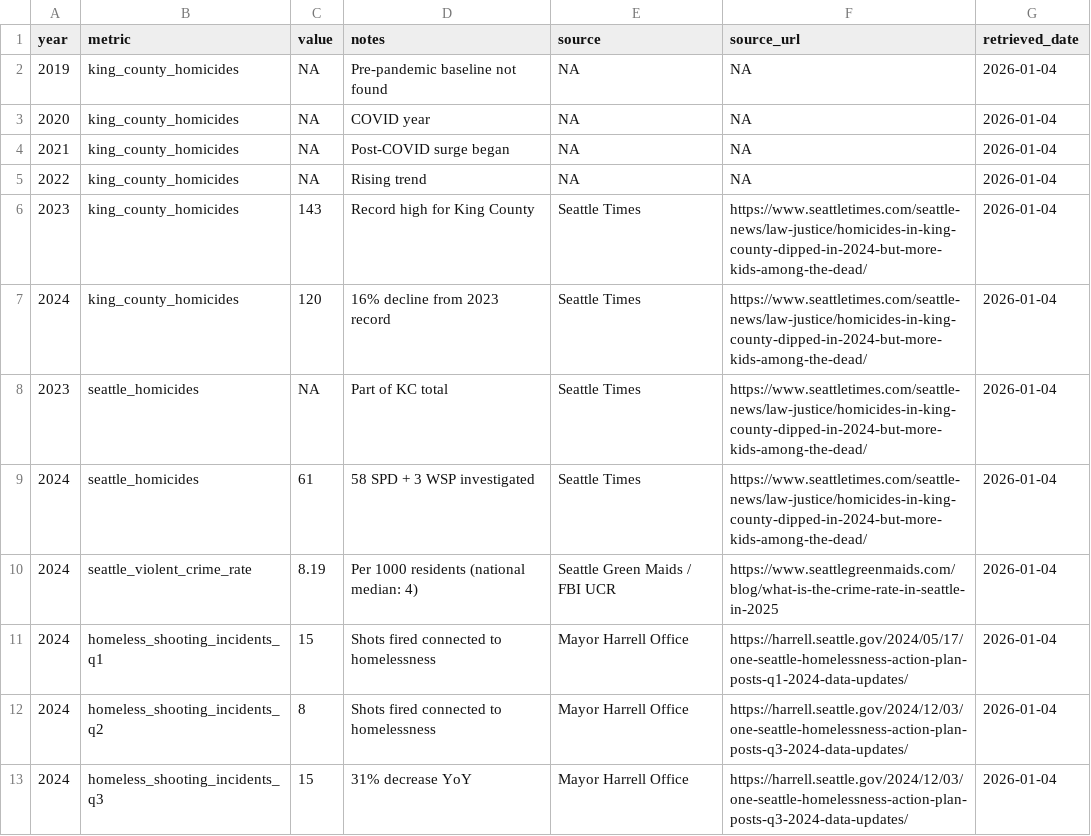
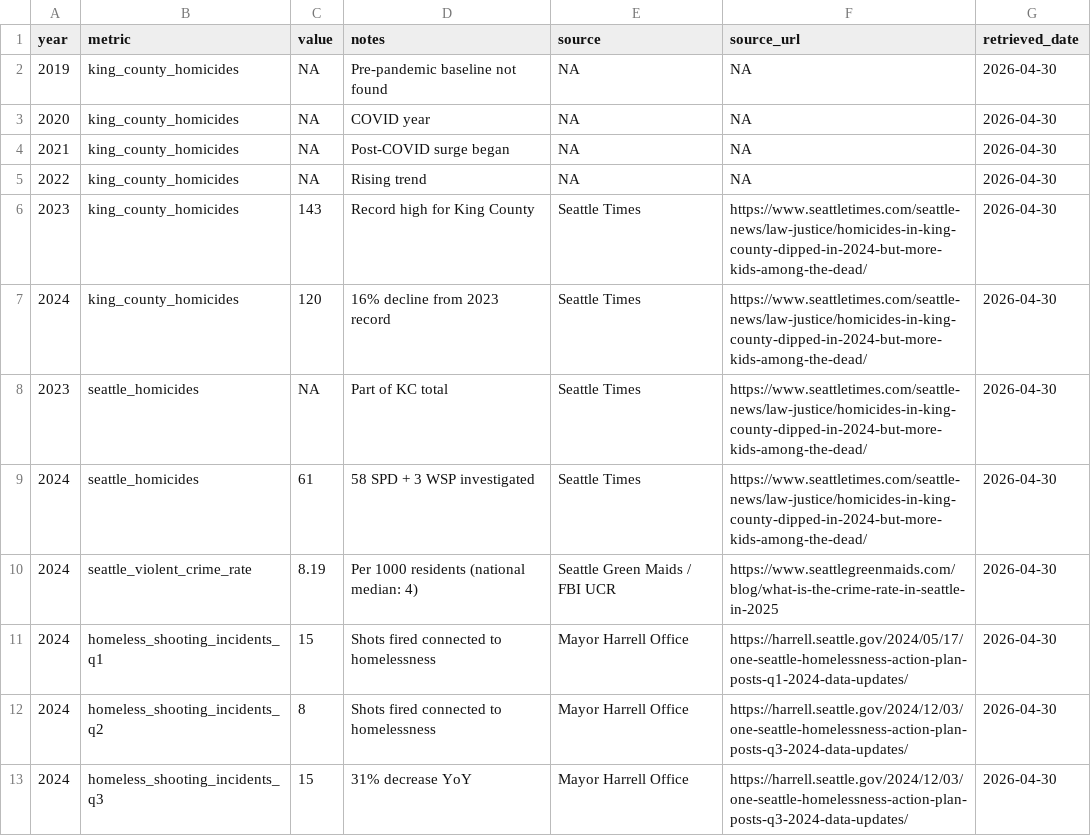
Before and after one commit to Terwox/SeattleMayoralTracking, a CSV file: data/crime_stats.csv, drawn as a sheet; only a part is shown; the diff covers the shown part only.

```diff
--- a/data/crime_stats.csv
+++ b/data/crime_stats.csv
@@ -1,13 +1,13 @@
 year,metric,value,notes,source,source_url,retrieved_date
-2019,king_county_homicides,NA,Pre-pandemic baseline not found,NA,NA,2026-01-04
-2020,king_county_homicides,NA,COVID year,NA,NA,2026-01-04
-2021,king_county_homicides,NA,Post-COVID surge began,NA,NA,2026-01-04
-2022,king_county_homicides,NA,Rising trend,NA,NA,2026-01-04
-2023,king_county_homicides,143,Record high for King County,Seattle Times,https://www.seattletimes.com/seattle-news/law-justice/homicides-in-king-county-dipped-in-2024-but-more-kids-among-the-dead/,2026-01-04
-2024,king_county_homicides,120,16% decline from 2023 record,Seattle Times,https://www.seattletimes.com/seattle-news/law-justice/homicides-in-king-county-dipped-in-2024-but-more-kids-among-the-dead/,2026-01-04
-2023,seattle_homicides,NA,Part of KC total,Seattle Times,https://www.seattletimes.com/seattle-news/law-justice/homicides-in-king-county-dipped-in-2024-but-more-kids-among-the-dead/,2026-01-04
-2024,seattle_homicides,61,58 SPD + 3 WSP investigated,Seattle Times,https://www.seattletimes.com/seattle-news/law-justice/homicides-in-king-county-dipped-in-2024-but-more-kids-among-the-dead/,2026-01-04
-2024,seattle_violent_crime_rate,8.19,Per 1000 residents (national median: 4),Seattle Green Maids / FBI UCR,https://www.seattlegreenmaids.com/blog/what-is-the-crime-rate-in-seattle-in-2025,2026-01-04
-2024,homeless_shooting_incidents_q1,15,Shots fired connected to homelessness,Mayor Harrell Office,https://harrell.seattle.gov/2024/05/17/one-seattle-homelessness-action-plan-posts-q1-2024-data-updates/,2026-01-04
-2024,homeless_shooting_incidents_q2,8,Shots fired connected to homelessness,Mayor Harrell Office,https://harrell.seattle.gov/2024/12/03/one-seattle-homelessness-action-plan-posts-q3-2024-data-updates/,2026-01-04
-2024,homeless_shooting_incidents_q3,15,31% decrease YoY,Mayor Harrell Office,https://harrell.seattle.gov/2024/12/03/one-seattle-homelessness-action-plan-posts-q3-2024-data-updates/,2026-01-04
+2019,king_county_homicides,NA,Pre-pandemic baseline not found,NA,NA,2026-04-30
+2020,king_county_homicides,NA,COVID year,NA,NA,2026-04-30
+2021,king_county_homicides,NA,Post-COVID surge began,NA,NA,2026-04-30
+2022,king_county_homicides,NA,Rising trend,NA,NA,2026-04-30
+2023,king_county_homicides,143,Record high for King County,Seattle Times,https://www.seattletimes.com/seattle-news/law-justice/homicides-in-king-county-dipped-in-2024-but-more-kids-among-the-dead/,2026-04-30
+2024,king_county_homicides,120,16% decline from 2023 record,Seattle Times,https://www.seattletimes.com/seattle-news/law-justice/homicides-in-king-county-dipped-in-2024-but-more-kids-among-the-dead/,2026-04-30
+2023,seattle_homicides,NA,Part of KC total,Seattle Times,https://www.seattletimes.com/seattle-news/law-justice/homicides-in-king-county-dipped-in-2024-but-more-kids-among-the-dead/,2026-04-30
+2024,seattle_homicides,61,58 SPD + 3 WSP investigated,Seattle Times,https://www.seattletimes.com/seattle-news/law-justice/homicides-in-king-county-dipped-in-2024-but-more-kids-among-the-dead/,2026-04-30
+2024,seattle_violent_crime_rate,8.19,Per 1000 residents (national median: 4),Seattle Green Maids / FBI UCR,https://www.seattlegreenmaids.com/blog/what-is-the-crime-rate-in-seattle-in-2025,2026-04-30
+2024,homeless_shooting_incidents_q1,15,Shots fired connected to homelessness,Mayor Harrell Office,https://harrell.seattle.gov/2024/05/17/one-seattle-homelessness-action-plan-posts-q1-2024-data-updates/,2026-04-30
+2024,homeless_shooting_incidents_q2,8,Shots fired connected to homelessness,Mayor Harrell Office,https://harrell.seattle.gov/2024/12/03/one-seattle-homelessness-action-plan-posts-q3-2024-data-updates/,2026-04-30
+2024,homeless_shooting_incidents_q3,15,31% decrease YoY,Mayor Harrell Office,https://harrell.seattle.gov/2024/12/03/one-seattle-homelessness-action-plan-posts-q3-2024-data-updates/,2026-04-30
```
Also changed, not shown: 4 added rows and 15 edited cells elsewhere in this file, data/changelog.csv, data/health_through_housing.csv, 15 other files.
